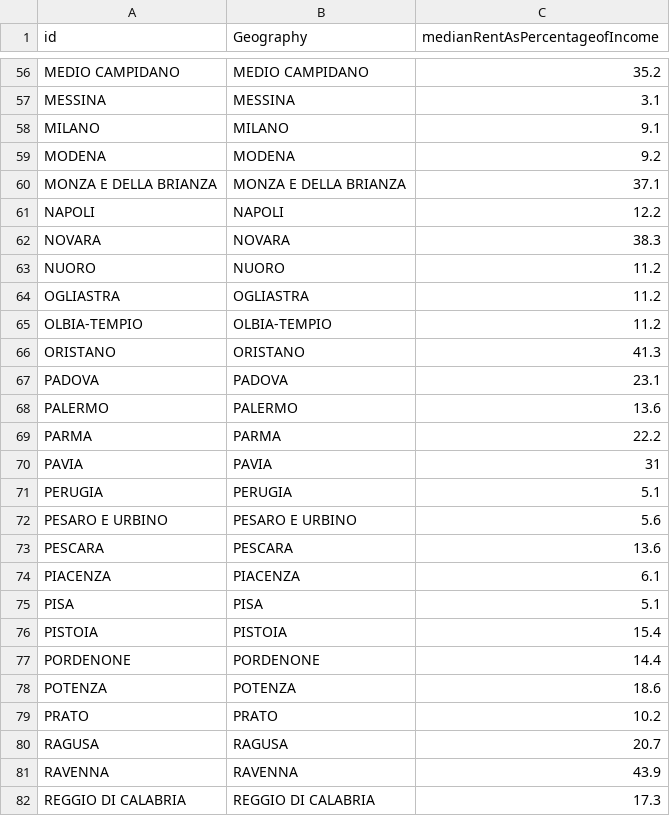
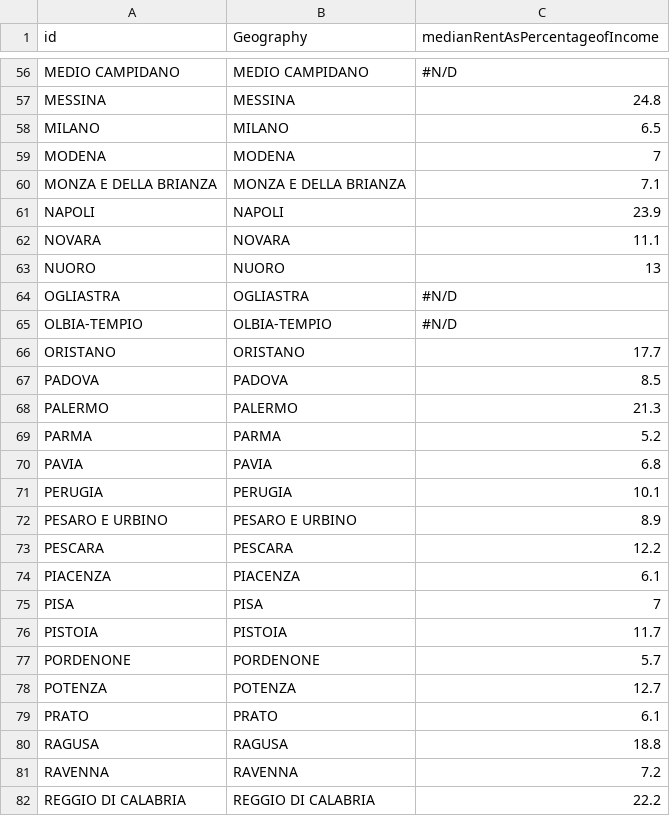
Before and after one commit to paolog89/MyAndroidApp, a CSV file: rentAsPercentageOfIncome.csv, drawn as a sheet; only a part is shown, gaps mark what is left out; the diff covers the shown part only; the diff names each change by its address in the sheet, - before the commit and + after, or states it on an @@ line.

```diff
--- a/rentAsPercentageOfIncome.csv
+++ b/rentAsPercentageOfIncome.csv
-C56 (medianRentAsPercentageofIncome): 35.2
+C56 (medianRentAsPercentageofIncome): #N/D
-C57 (medianRentAsPercentageofIncome): 3.1
+C57 (medianRentAsPercentageofIncome): 24.8
-C58 (medianRentAsPercentageofIncome): 9.1
+C58 (medianRentAsPercentageofIncome): 6.5
-C59 (medianRentAsPercentageofIncome): 9.2
+C59 (medianRentAsPercentageofIncome): 7
-C60 (medianRentAsPercentageofIncome): 37.1
+C60 (medianRentAsPercentageofIncome): 7.1
-C61 (medianRentAsPercentageofIncome): 12.2
+C61 (medianRentAsPercentageofIncome): 23.9
-C62 (medianRentAsPercentageofIncome): 38.3
+C62 (medianRentAsPercentageofIncome): 11.1
-C63 (medianRentAsPercentageofIncome): 11.2
+C63 (medianRentAsPercentageofIncome): 13
-C64:C65 (medianRentAsPercentageofIncome): 11.2
+C64:C65 (medianRentAsPercentageofIncome): #N/D
-C66 (medianRentAsPercentageofIncome): 41.3
+C66 (medianRentAsPercentageofIncome): 17.7
-C67 (medianRentAsPercentageofIncome): 23.1
+C67 (medianRentAsPercentageofIncome): 8.5
-C68 (medianRentAsPercentageofIncome): 13.6
+C68 (medianRentAsPercentageofIncome): 21.3
-C69 (medianRentAsPercentageofIncome): 22.2
+C69 (medianRentAsPercentageofIncome): 5.2
-C70 (medianRentAsPercentageofIncome): 31
+C70 (medianRentAsPercentageofIncome): 6.8
-C71 (medianRentAsPercentageofIncome): 5.1
+C71 (medianRentAsPercentageofIncome): 10.1
-C72 (medianRentAsPercentageofIncome): 5.6
+C72 (medianRentAsPercentageofIncome): 8.9
-C73 (medianRentAsPercentageofIncome): 13.6
+C73 (medianRentAsPercentageofIncome): 12.2
-C75 (medianRentAsPercentageofIncome): 5.1
+C75 (medianRentAsPercentageofIncome): 7
-C76 (medianRentAsPercentageofIncome): 15.4
+C76 (medianRentAsPercentageofIncome): 11.7
-C77 (medianRentAsPercentageofIncome): 14.4
+C77 (medianRentAsPercentageofIncome): 5.7
-C78 (medianRentAsPercentageofIncome): 18.6
+C78 (medianRentAsPercentageofIncome): 12.7
-C79 (medianRentAsPercentageofIncome): 10.2
+C79 (medianRentAsPercentageofIncome): 6.1
-C80 (medianRentAsPercentageofIncome): 20.7
+C80 (medianRentAsPercentageofIncome): 18.8
-C81 (medianRentAsPercentageofIncome): 43.9
+C81 (medianRentAsPercentageofIncome): 7.2
-C82 (medianRentAsPercentageofIncome): 17.3
+C82 (medianRentAsPercentageofIncome): 22.2
```
Also changed, not shown: 82 edited cells elsewhere in this file.
